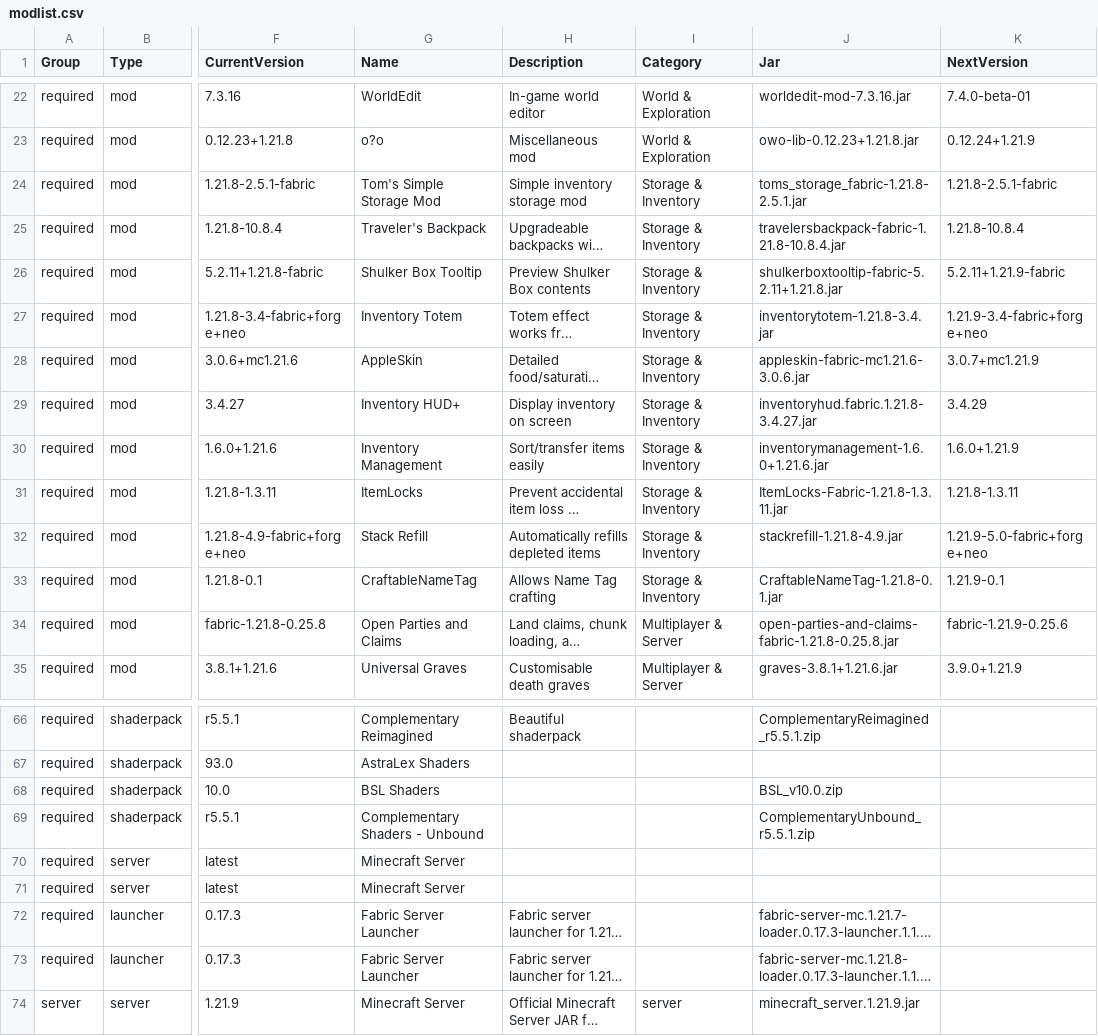
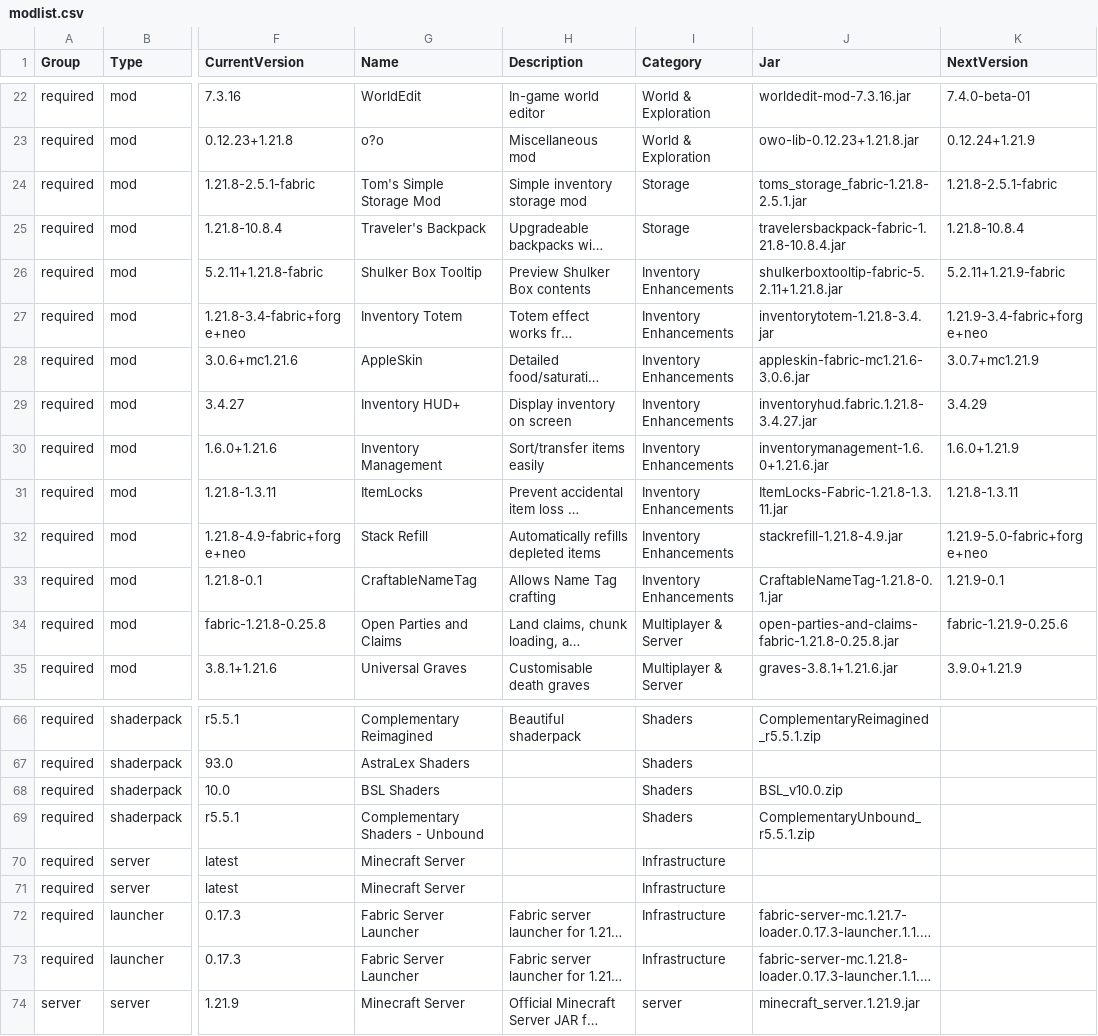
Before and after one commit to survivorsunited/minecraft-mods-manager, a CSV file: modlist.csv, drawn as a sheet; only a part is shown, gaps mark what is left out; long unchanged cells end in …; the diff covers the shown part only; the diff names each change by its address in the sheet, - before the commit and + after, or states it on an @@ line.

```diff
--- a/modlist.csv
+++ b/modlist.csv
-I24:I25 (Category): Storage & Inventory
+I24:I25 (Category): Storage
-I26:I33 (Category): Storage & Inventory
+I26:I33 (Category): Inventory Enhancements
-I66:I69 (Category): (empty)
+I66:I69 (Category): Shaders
-I70:I73 (Category): (empty)
+I70:I73 (Category): Infrastructure
```
Also changed, not shown: 38 edited cells elsewhere in this file.
